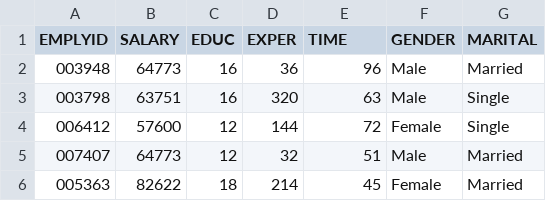
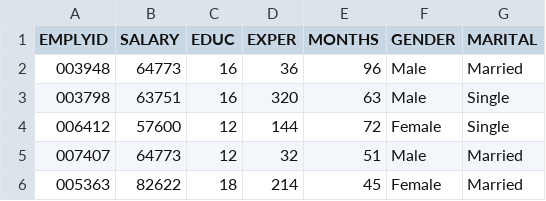
Before and after one commit to busnfaculty/busn4000, a CSV file: HW11_HarrisBank.csv, drawn as a sheet; only a part is shown.

Commit message:
Add files via upload

```diff
--- a/HW11_HarrisBank.csv
+++ b/HW11_HarrisBank.csv
@@ -1,2 +1,2 @@
-EMPLYID,SALARY,EDUC,EXPER,TIME,GENDER,MARITAL
+EMPLYID,SALARY,EDUC,EXPER,MONTHS,GENDER,MARITAL
 003948,64773,16,36,96,Male,Married
```
